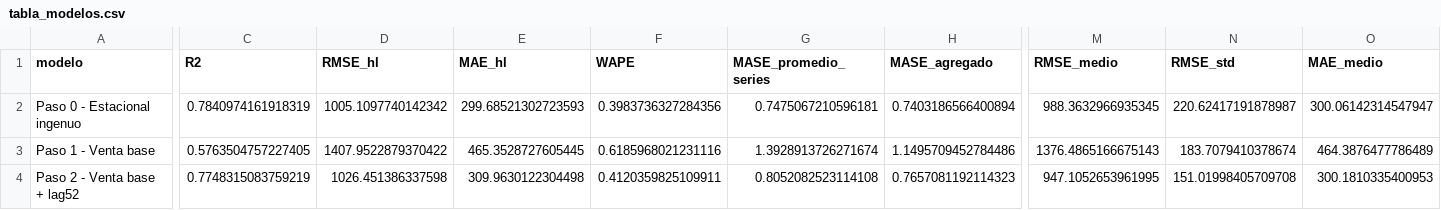
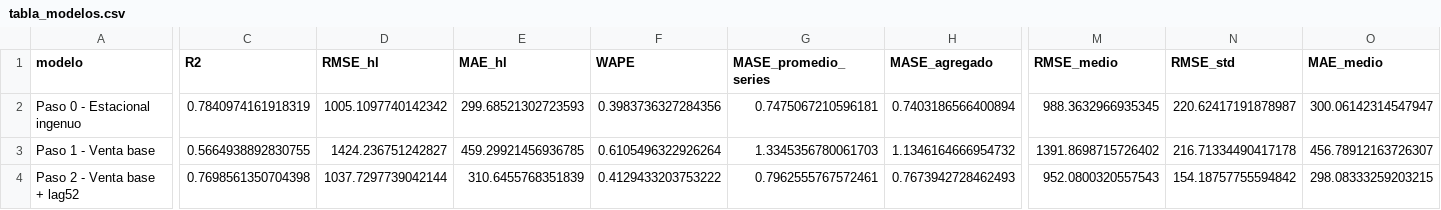
Before and after one commit to vtablas001/Challenge, a CSV file: outputs/tabla_modelos.csv, drawn as a sheet; only a part is shown, gaps mark what is left out; the diff covers the shown part only; the diff names each change by its address in the sheet, - before the commit and + after, or states it on an @@ line.

```diff
--- a/outputs/tabla_modelos.csv
+++ b/outputs/tabla_modelos.csv
-C3 (R2): 0.5763504757227405
+C3 (R2): 0.5664938892830755
-D3 (RMSE_hl): 1407.9522879370422
+D3 (RMSE_hl): 1424.236751242827
-E3 (MAE_hl): 465.3528727605445
+E3 (MAE_hl): 459.29921456936785
-F3 (WAPE): 0.6185968021231116
+F3 (WAPE): 0.6105496322926264
-G3 (MASE_promedio_series): 1.3928913726271674
+G3 (MASE_promedio_series): 1.3345356780061703
-H3 (MASE_agregado): 1.1495709452784486
+H3 (MASE_agregado): 1.1346164666954732
-M3 (RMSE_medio): 1376.4865166675143
+M3 (RMSE_medio): 1391.8698715726402
-N3 (RMSE_std): 183.7079410378674
+N3 (RMSE_std): 216.71334490417178
-O3 (MAE_medio): 464.3876477786489
+O3 (MAE_medio): 456.78912163726307
-C4 (R2): 0.7748315083759219
+C4 (R2): 0.7698561350704398
-D4 (RMSE_hl): 1026.451386337598
+D4 (RMSE_hl): 1037.7297739042144
-E4 (MAE_hl): 309.9630122304498
+E4 (MAE_hl): 310.6455768351839
-F4 (WAPE): 0.4120359825109911
+F4 (WAPE): 0.4129433203753222
-G4 (MASE_promedio_series): 0.8052082523114108
+G4 (MASE_promedio_series): 0.7962555767572461
-H4 (MASE_agregado): 0.7657081192114323
+H4 (MASE_agregado): 0.7673942728462493
-M4 (RMSE_medio): 947.1052653961995
+M4 (RMSE_medio): 952.0800320557543
-N4 (RMSE_std): 151.01998405709708
+N4 (RMSE_std): 154.18757755594842
-O4 (MAE_medio): 300.1810335400953
+O4 (MAE_medio): 298.08333259203215
```
Also changed, not shown: 102 edited cells elsewhere in this file, outputs/backtesting_detalle.csv, outputs/comparaciones_clave.csv, 15 other files.
